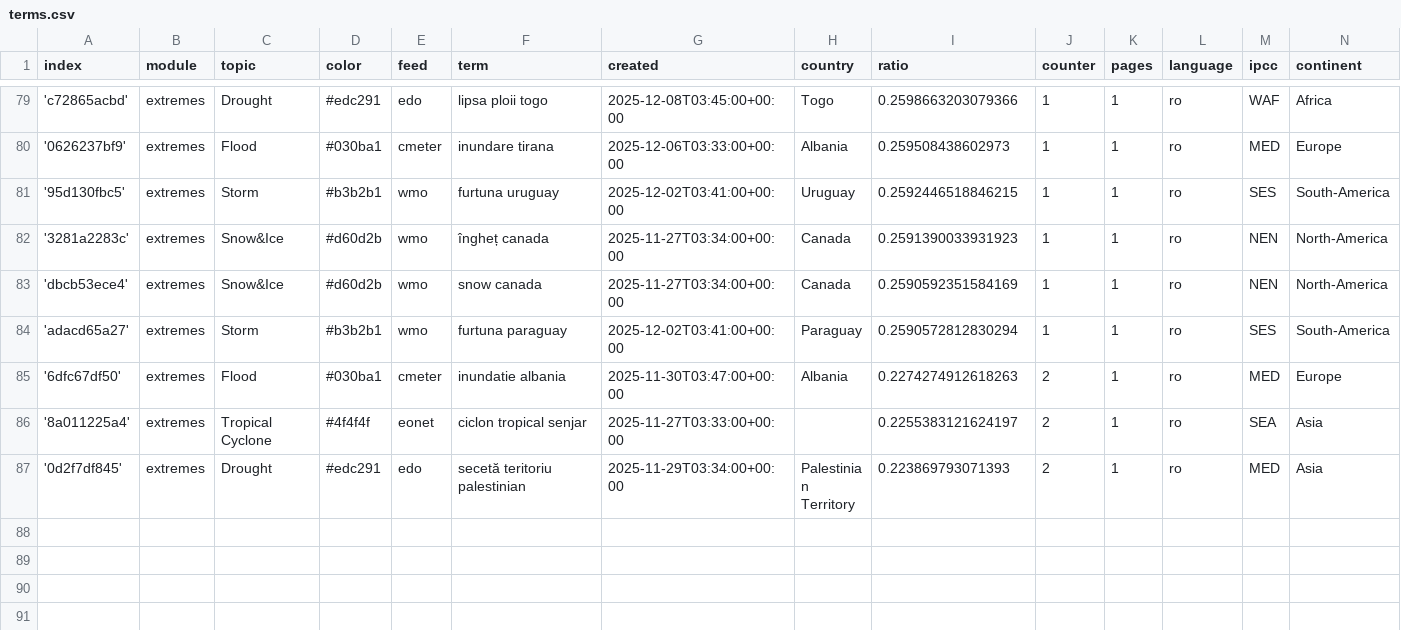
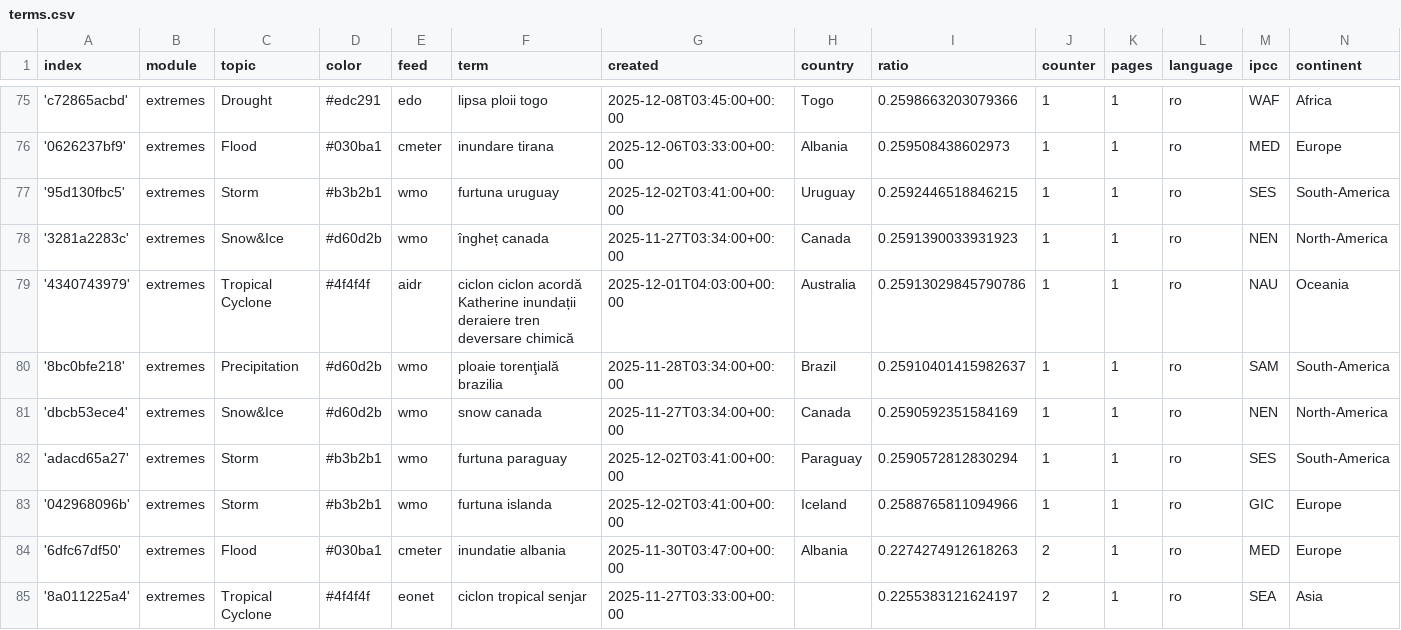
Before and after one commit to TinoH91news/romanianExtremes, a CSV file: terms.csv, drawn as a sheet; only a part is shown, gaps mark what is left out; the shorter side is filled out with more unchanged rows; the diff covers the shown part only; the diff names each change by its address in the sheet, - before the commit and + after, or states it on an @@ line.

```diff
--- a/terms.csv
+++ b/terms.csv
+row 79: '4340743979' | extremes | Tropical Cyclone | #4f4f4f | aidr | ciclon ciclon acordă Katherine inundații deraiere tren deversare chimică | 2025-12-01T04:03:00+00:00 | Australia | 0.25913029845790786 | 1 | 1 | ro | NAU | Oceania
+row 80: '8bc0bfe218' | extremes | Precipitation | #d60d2b | wmo | ploaie torenţială brazilia | 2025-11-28T03:34:00+00:00 | Brazil | 0.25910401415982637 | 1 | 1 | ro | SAM | South-America
+row 83: '042968096b' | extremes | Storm | #b3b2b1 | wmo | furtuna islanda | 2025-12-02T03:41:00+00:00 | Iceland | 0.2588765811094966 | 1 | 1 | ro | GIC | Europe
```
Also changed, not shown: 3 added rows, 7 removed rows and 2 edited cells elsewhere in this file.
